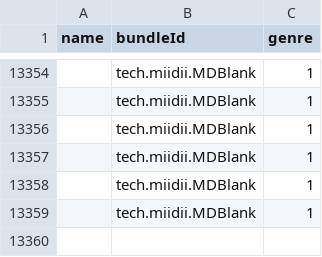
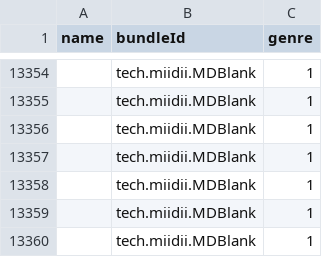
Before and after one commit to apptesters-org/AppTesters_Repo, a CSV file: bundleId.csv, drawn as a sheet; only a part is shown, gaps mark what is left out; the diff names each change by its address in the sheet, - before the commit and + after, or states it on an @@ line.

```diff
--- a/bundleId.csv
+++ b/bundleId.csv
+row 13360:  | tech.miidii.MDBlank | 1
```
Also changed, not shown: 2 other files.
